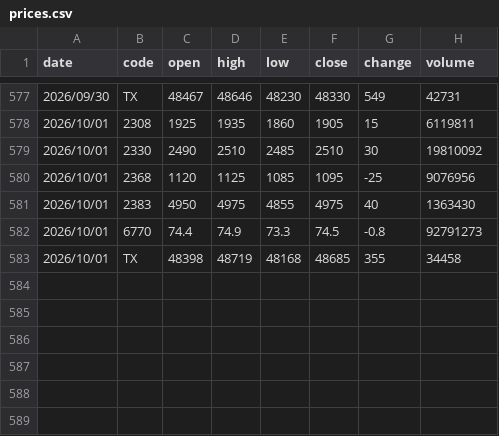
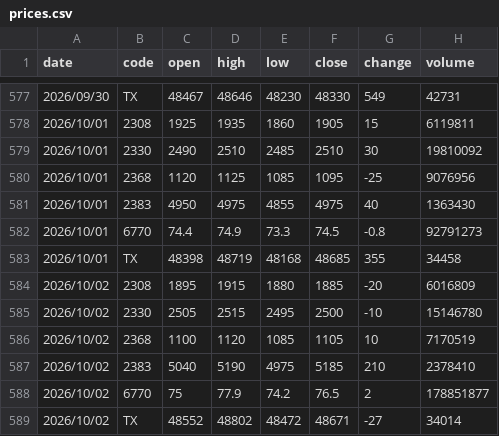
Before and after one commit to lance-huang26/chips-kline, a CSV file: data/history/prices.csv, drawn as a sheet; only a part is shown, gaps mark what is left out.

```diff
--- a/data/history/prices.csv
+++ b/data/history/prices.csv
@@ -583 +583,7 @@ date,code,open,high,low,close,change,volume
 2026/10/01,TX,48398,48719,48168,48685,355,34458
+2026/10/02,2308,1895,1915,1880,1885,-20,6016809
+2026/10/02,2330,2505,2515,2495,2500,-10,15146780
+2026/10/02,2368,1100,1120,1085,1105,10,7170519
+2026/10/02,2383,5040,5190,4975,5185,210,2378410
+2026/10/02,6770,75,77.9,74.2,76.5,2,178851877
+2026/10/02,TX,48552,48802,48472,48671,-27,34014
```
Also changed, not shown: data/history/chips.csv, data/raw/TAIFUT_TX_202610.csv, 8 other files.
